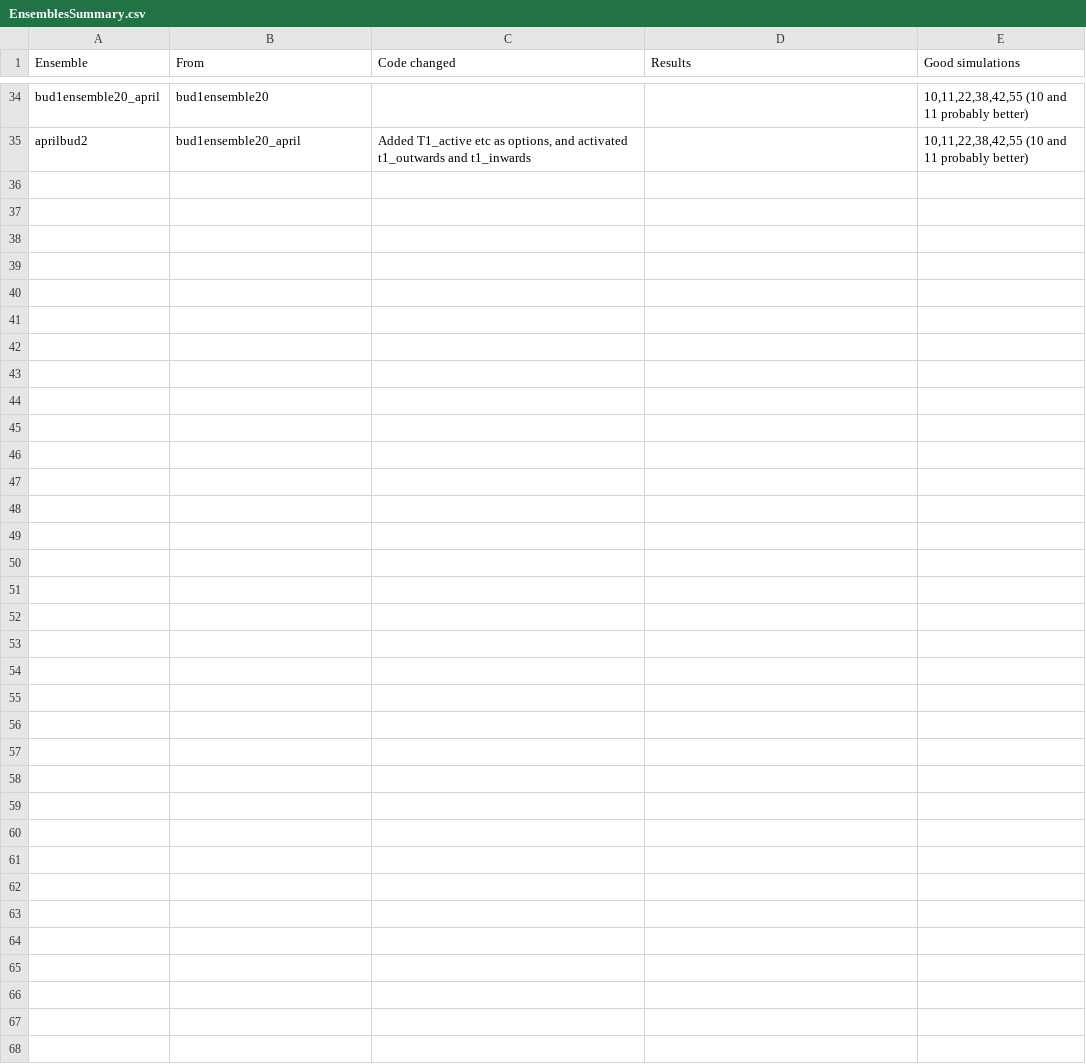
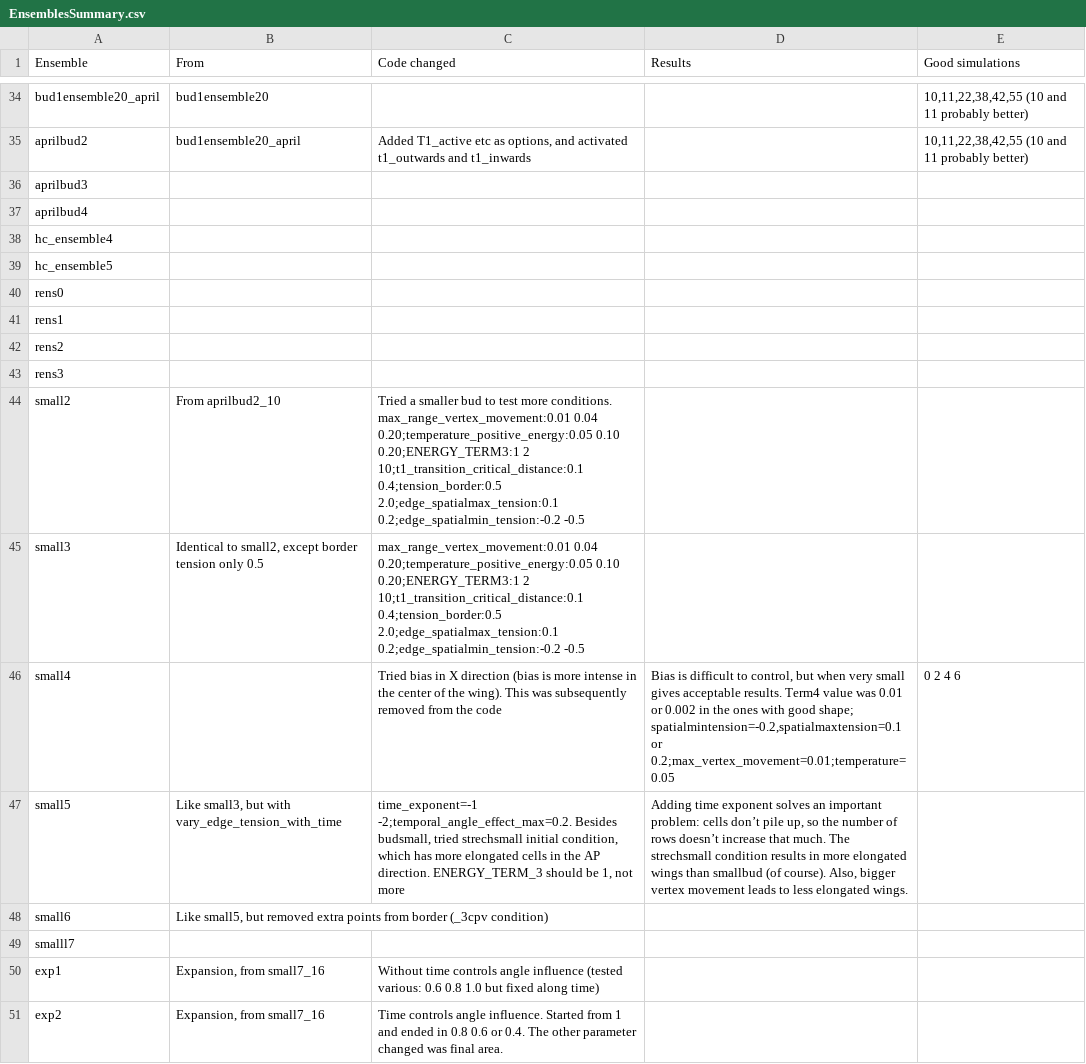
Before and after one commit to CarlosMoraMartinez/Vertex-model, a CSV file: EnsemblesSummary.csv, drawn as a sheet; only a part is shown, gaps mark what is left out; the diff names each change by its address in the sheet, - before the commit and + after, or states it on an @@ line.

Commit message:
Nothing

```diff
--- a/EnsemblesSummary.csv
+++ b/EnsemblesSummary.csv
+row 36: aprilbud3
+row 37: aprilbud4
+row 38: hc_ensemble4
+row 39: hc_ensemble5
+row 40: rens0
+row 41: rens1
+row 42: rens2
+row 43: rens3
+row 44: small2 | From aprilbud2_10 | Tried a smaller bud to test more conditions. max_range_vertex_movement:0.01 0.04 0.20;temperature_positive_energy:0.05 0.10 0.20;ENERGY_TERM3:1 2 10;t1_transition_critical_distance:0.1 0.4;tension_border:0.5 2.0;edge_spatialmax_tension:0.1 0.2;edge_spatialmin_tension:-0.2 -0.5
+row 45: small3 | Identical to small2, except border tension only 0.5 | max_range_vertex_movement:0.01 0.04 0.20;temperature_positive_energy:0.05 0.10 0.20;ENERGY_TERM3:1 2 10;t1_transition_critical_distance:0.1 0.4;tension_border:0.5 2.0;edge_spatialmax_tension:0.1 0.2;edge_spatialmin_tension:-0.2 -0.5
+row 46: small4 |  | Tried bias in X direction (bias is more intense in the center of the wing). This was subsequently removed from the code | Bias is difficult to control, but when very small gives acceptable results. Term4 value was 0.01 or 0.002 in the ones with good shape; spatialmintension=-0.2,spatialmaxtension=0.1 or 0.2;max_vertex_movement=0.01;temperature=0.05 | 0 2 4 6
+row 47: small5 | Like small3, but with vary_edge_tension_with_time | time_exponent=-1 -2;temporal_angle_effect_max=0.2. Besides budsmall, tried strechsmall initial condition, which has more elongated cells in the AP direction. ENERGY_TERM_3 should be 1, not more | Adding time exponent solves an important problem: cells don’t pile up, so the number of rows doesn’t increase that much. The strechsmall condition results in more elongated wings than smallbud (of course). Also, bigger vertex movement leads to less elongated wings.
+row 48: small6 | Like small5, but removed extra points from border (_3cpv condition)
+row 49: smalll7
+row 50: exp1 | Expansion, from small7_16 | Without time controls angle influence (tested various: 0.6 0.8 1.0 but fixed along time)
+row 51: exp2 | Expansion, from small7_16 | Time controls angle influence. Started from 1 and ended in 0.8 0.6 or 0.4. The other parameter changed was final area.
```
